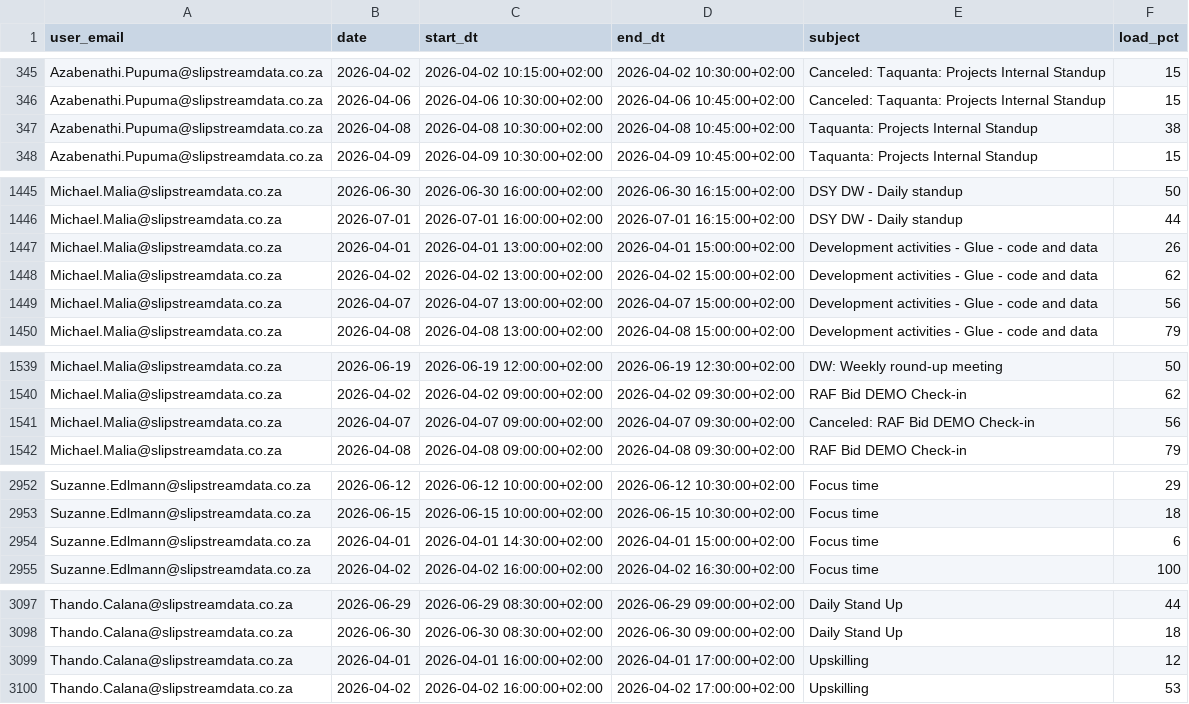
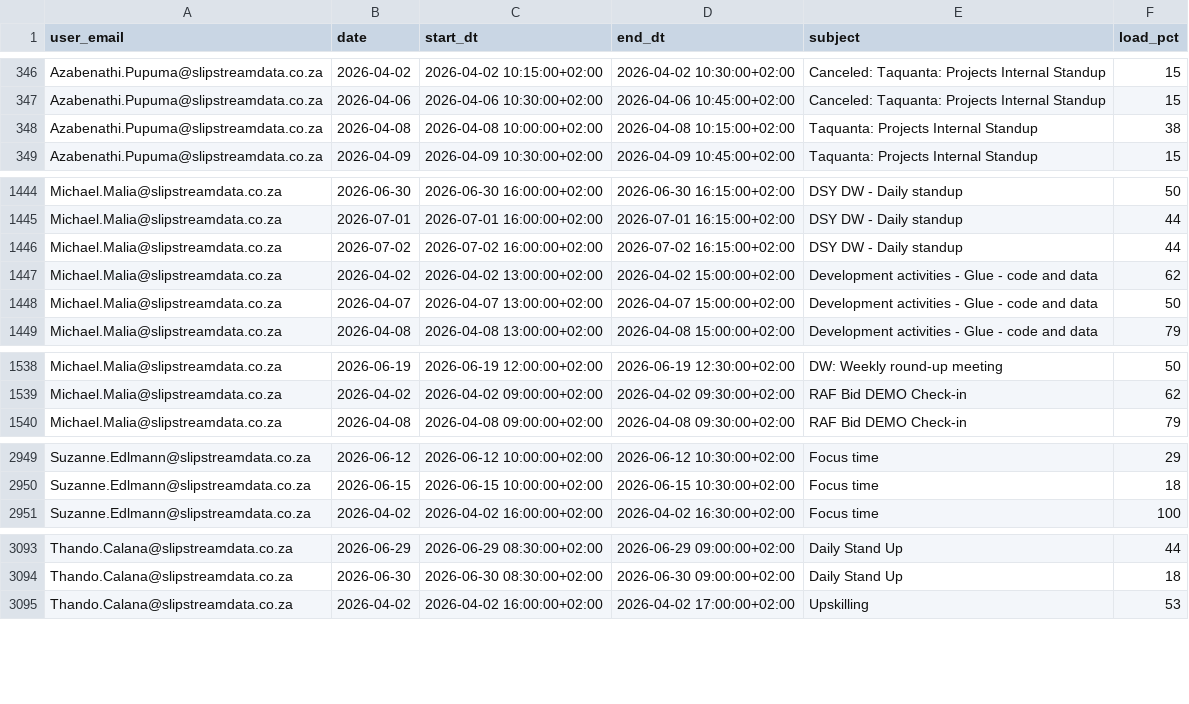
Before and after one commit to ThandoCalana/resource_scheduling, a CSV file: Schedule/outlook_events.csv, drawn as a sheet; only a part is shown, gaps mark what is left out; the diff covers the shown part only.

Commit message:
Added new Outlook data at 2026-04-07 16:47:20

```diff
--- a/Schedule/outlook_events.csv
+++ b/Schedule/outlook_events.csv
@@ -346,3 +347,3 @@ Azabenathi.Pupuma@slipstreamdata.co.za,2026-04-02,2026-04-02 10:15:00+02:00,2026
 Azabenathi.Pupuma@slipstreamdata.co.za,2026-04-06,2026-04-06 10:30:00+02:00,2026-04-06 10:45:00+02:00,Canceled: Taquanta: Projects Internal Standup,15
-Azabenathi.Pupuma@slipstreamdata.co.za,2026-04-08,2026-04-08 10:30:00+02:00,2026-04-08 10:45:00+02:00,Taquanta: Projects Internal Standup,38
+Azabenathi.Pupuma@slipstreamdata.co.za,2026-04-08,2026-04-08 10:00:00+02:00,2026-04-08 10:15:00+02:00,Taquanta: Projects Internal Standup,38
 Azabenathi.Pupuma@slipstreamdata.co.za,2026-04-09,2026-04-09 10:30:00+02:00,2026-04-09 10:45:00+02:00,Taquanta: Projects Internal Standup,15
@@ -1446,5 +1445,5 @@ Michael.Malia@slipstreamdata.co.za,2026-06-30,2026-06-30 16:00:00+02:00,2026-06-
 Michael.Malia@slipstreamdata.co.za,2026-07-01,2026-07-01 16:00:00+02:00,2026-07-01 16:15:00+02:00,DSY DW - Daily standup,44
-Michael.Malia@slipstreamdata.co.za,2026-04-01,2026-04-01 13:00:00+02:00,2026-04-01 15:00:00+02:00,Development activities - Glue - code and data,26
+Michael.Malia@slipstreamdata.co.za,2026-07-02,2026-07-02 16:00:00+02:00,2026-07-02 16:15:00+02:00,DSY DW - Daily standup,44
 Michael.Malia@slipstreamdata.co.za,2026-04-02,2026-04-02 13:00:00+02:00,2026-04-02 15:00:00+02:00,Development activities - Glue - code and data,62
-Michael.Malia@slipstreamdata.co.za,2026-04-07,2026-04-07 13:00:00+02:00,2026-04-07 15:00:00+02:00,Development activities - Glue - code and data,56
+Michael.Malia@slipstreamdata.co.za,2026-04-07,2026-04-07 13:00:00+02:00,2026-04-07 15:00:00+02:00,Development activities - Glue - code and data,50
 Michael.Malia@slipstreamdata.co.za,2026-04-08,2026-04-08 13:00:00+02:00,2026-04-08 15:00:00+02:00,Development activities - Glue - code and data,79
@@ -1540,3 +1539,2 @@ Michael.Malia@slipstreamdata.co.za,2026-06-19,2026-06-19 12:00:00+02:00,2026-06-
 Michael.Malia@slipstreamdata.co.za,2026-04-02,2026-04-02 09:00:00+02:00,2026-04-02 09:30:00+02:00,RAF Bid DEMO Check-in,62
-Michael.Malia@slipstreamdata.co.za,2026-04-07,2026-04-07 09:00:00+02:00,2026-04-07 09:30:00+02:00,Canceled: RAF Bid DEMO Check-in,56
 Michael.Malia@slipstreamdata.co.za,2026-04-08,2026-04-08 09:00:00+02:00,2026-04-08 09:30:00+02:00,RAF Bid DEMO Check-in,79
@@ -2953,3 +2950,2 @@ Suzanne.Edlmann@slipstreamdata.co.za,2026-06-12,2026-06-12 10:00:00+02:00,2026-0
 Suzanne.Edlmann@slipstreamdata.co.za,2026-06-15,2026-06-15 10:00:00+02:00,2026-06-15 10:30:00+02:00,Focus time,18
-Suzanne.Edlmann@slipstreamdata.co.za,2026-04-01,2026-04-01 14:30:00+02:00,2026-04-01 15:00:00+02:00,Focus time,6
 Suzanne.Edlmann@slipstreamdata.co.za,2026-04-02,2026-04-02 16:00:00+02:00,2026-04-02 16:30:00+02:00,Focus time,100
@@ -3098,3 +3094,2 @@ Thando.Calana@slipstreamdata.co.za,2026-06-29,2026-06-29 08:30:00+02:00,2026-06-
 Thando.Calana@slipstreamdata.co.za,2026-06-30,2026-06-30 08:30:00+02:00,2026-06-30 09:00:00+02:00,Daily Stand Up,18
-Thando.Calana@slipstreamdata.co.za,2026-04-01,2026-04-01 16:00:00+02:00,2026-04-01 17:00:00+02:00,Upskilling,12
 Thando.Calana@slipstreamdata.co.za,2026-04-02,2026-04-02 16:00:00+02:00,2026-04-02 17:00:00+02:00,Upskilling,53
```
Also changed, not shown: 4 added rows, 6 removed rows and 44 edited cells elsewhere in this file.
